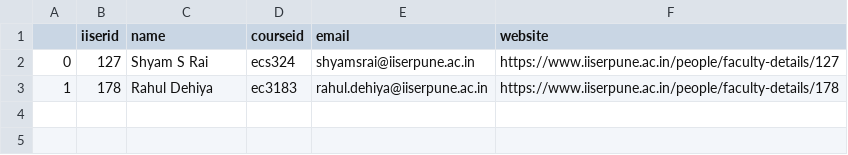
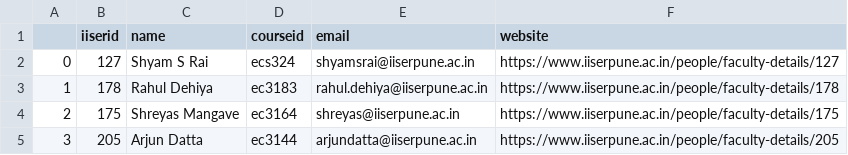
Before and after one commit to ch3rryblossom/aug-2021, a CSV file: data/ecs_instructors.csv, drawn as a sheet; the diff names each change by its address in the sheet, - before the commit and + after, or states it on an @@ line.

```diff
--- a/data/ecs_instructors.csv
+++ b/data/ecs_instructors.csv
+row 4: 2 | 175 | Shreyas Mangave | ec3164 | shreyas@iiserpune.ac.in | https://www.iiserpune.ac.in/people/faculty-details/175
+row 5: 3 | 205 | Arjun Datta | ec3144 | arjundatta@iiserpune.ac.in | https://www.iiserpune.ac.in/people/faculty-details/205
```
Also changed, not shown: data/bio_courses.csv, data/bio_instructors.csv, 6 other files.
